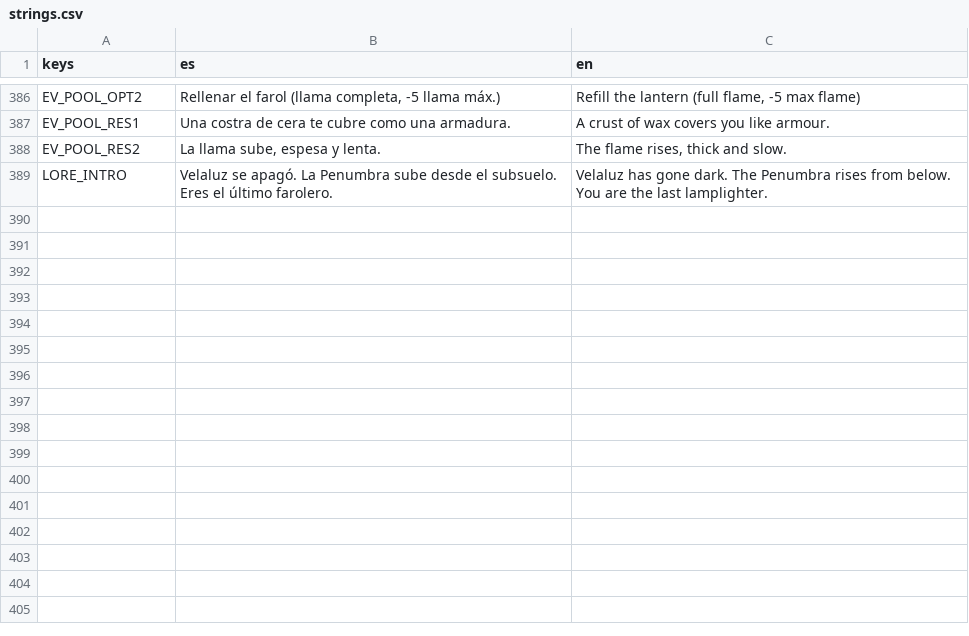
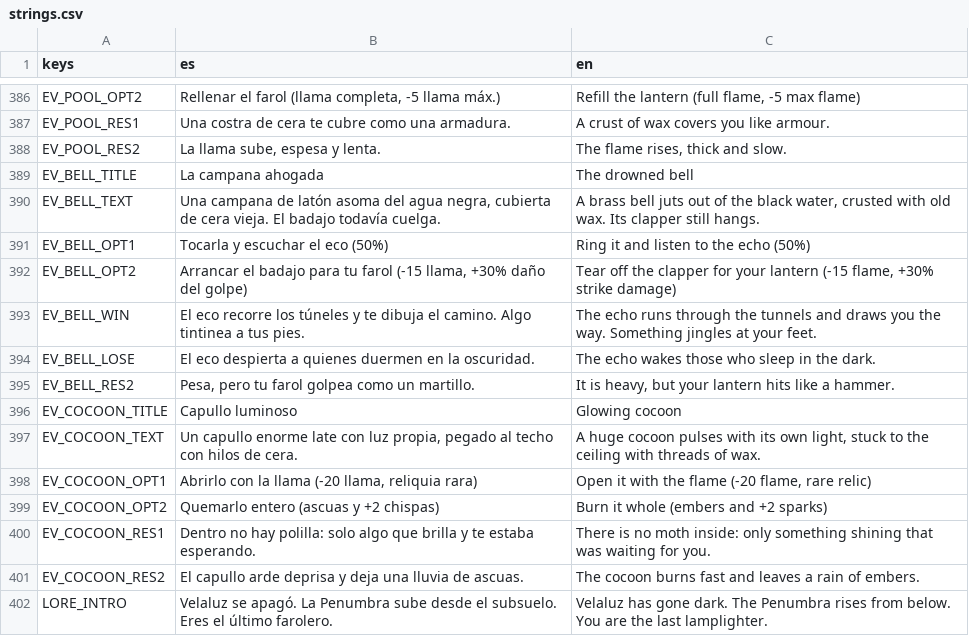
Before and after one commit to mopiux/newgame, a CSV file: i18n/strings.csv, drawn as a sheet; only a part is shown, gaps mark what is left out.

```diff
--- a/i18n/strings.csv
+++ b/i18n/strings.csv
@@ -388,2 +388,15 @@ EV_POOL_RES1,Una costra de cera te cubre como una armadura.,A crust of wax cover
 EV_POOL_RES2,"La llama sube, espesa y lenta.","The flame rises, thick and slow."
+EV_BELL_TITLE,La campana ahogada,The drowned bell
+EV_BELL_TEXT,"Una campana de latón asoma del agua negra, cubierta de cera vieja. El badajo todavía cuelga.","A brass bell juts out of the black water, crusted with old wax. Its clapper still hangs."
+EV_BELL_OPT1,Tocarla y escuchar el eco (50%),Ring it and listen to the echo (50%)
+EV_BELL_OPT2,"Arrancar el badajo para tu farol (-15 llama, +30% daño del golpe)","Tear off the clapper for your lantern (-15 flame, +30% strike damage)"
+EV_BELL_WIN,El eco recorre los túneles y te dibuja el camino. Algo tintinea a tus pies.,The echo runs through the tunnels and draws you the way. Something jingles at your feet.
+EV_BELL_LOSE,El eco despierta a quienes duermen en la oscuridad.,The echo wakes those who sleep in the dark.
+EV_BELL_RES2,"Pesa, pero tu farol golpea como un martillo.","It is heavy, but your lantern hits like a hammer."
+EV_COCOON_TITLE,Capullo luminoso,Glowing cocoon
+EV_COCOON_TEXT,"Un capullo enorme late con luz propia, pegado al techo con hilos de cera.","A huge cocoon pulses with its own light, stuck to the ceiling with threads of wax."
+EV_COCOON_OPT1,"Abrirlo con la llama (-20 llama, reliquia rara)","Open it with the flame (-20 flame, rare relic)"
+EV_COCOON_OPT2,Quemarlo entero (ascuas y +2 chispas),Burn it whole (embers and +2 sparks)
+EV_COCOON_RES1,Dentro no hay polilla: solo algo que brilla y te estaba esperando.,There is no moth inside: only something shining that was waiting for you.
+EV_COCOON_RES2,El capullo arde deprisa y deja una lluvia de ascuas.,The cocoon burns fast and leaves a rain of embers.
 LORE_INTRO,Velaluz se apagó. La Penumbra sube desde el subsuelo. Eres el último farolero.,Velaluz has gone dark. The Penumbra rises from below. You are the last lamplighter.
```
Also changed, not shown: 5 other files.
